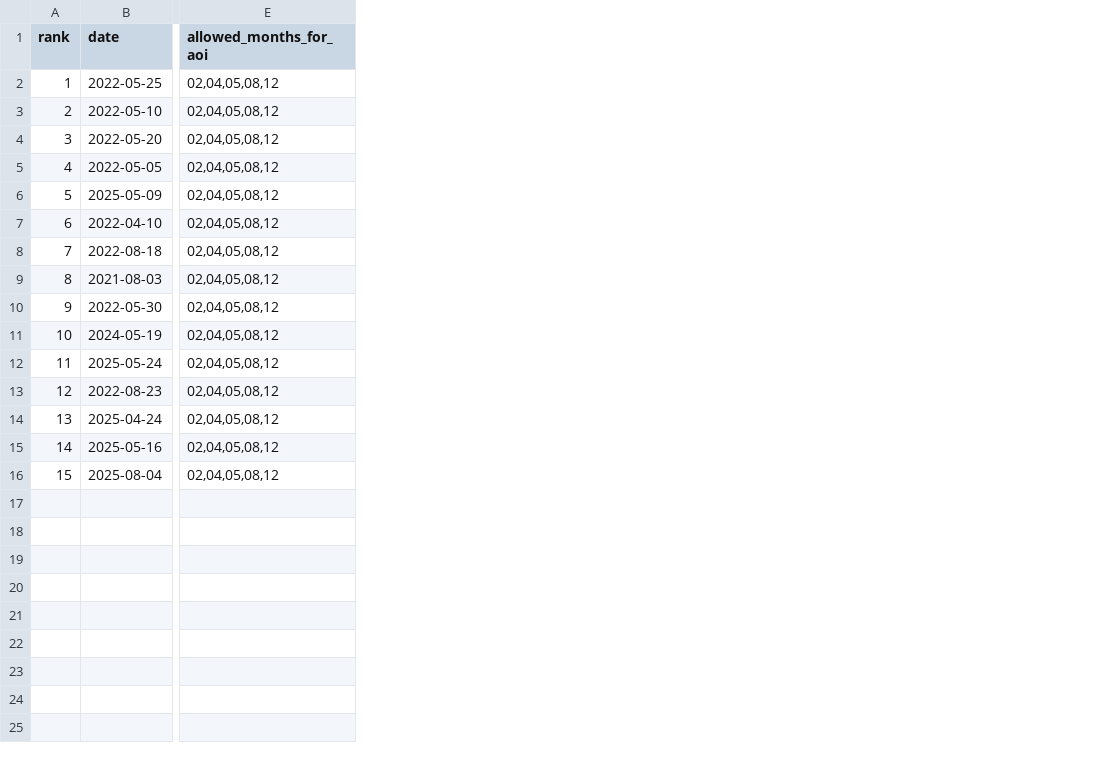
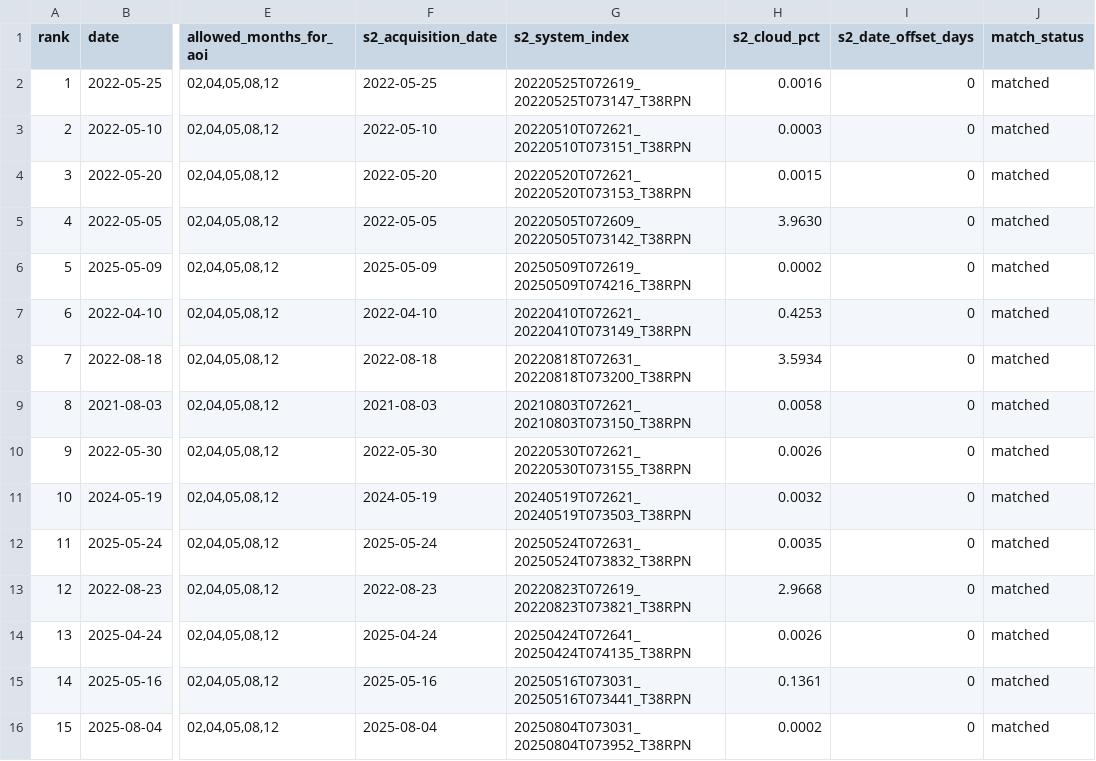
Before and after one commit to a7zain/basira, a CSV file: research/dust-honesty/data/sq1c_diriyah_gate_positive_candidates.csv, drawn as a sheet; only a part is shown, gaps mark what is left out; the diff names each change by its address in the sheet, - before the commit and + after, or states it on an @@ line.

Commit message:
SQ1C: match S2 L2A scenes to UVAI-anchored candidates within ±3d, ≤20% cloud

```diff
--- a/research/dust-honesty/data/sq1c_diriyah_gate_positive_candidates.csv
+++ b/research/dust-honesty/data/sq1c_diriyah_gate_positive_candidates.csv
+column F (s2_acquisition_date), rows 2-16: 2022-05-25 | 2022-05-10 | 2022-05-20 | 2022-05-05 | 2025-05-09 | 2022-04-10 | 2022-08-18 | 2021-08-03 | 2022-05-30 | 2024-05-19 | 2025-05-24 | 2022-08-23 | 2025-04-24 | 2025-05-16 | 2025-08-04
+column G (s2_system_index), rows 2-16: 20220525T072619_20220525T073147_T38RPN | 20220510T072621_20220510T073151_T38RPN | 20220520T072621_20220520T073153_T38RPN | 20220505T072609_20220505T073142_T38RPN | 20250509T072619_20250509T074216_T38RPN | 20220410T072621_20220410T073149_T38RPN | 20220818T072631_20220818T073200_T38RPN | 20210803T072621_20210803T073150_T38RPN | 20220530T072621_20220530T073155_T38RPN | 20240519T072621_20240519T073503_T38RPN | 20250524T072631_20250524T073832_T38RPN | 20220823T072619_20220823T073821_T38RPN | 20250424T072641_20250424T074135_T38RPN | 20250516T073031_20250516T073441_T38RPN | 20250804T073031_20250804T073952_T38RPN
+column H (s2_cloud_pct), rows 2-16: 0.0016 | 0.0003 | 0.0015 | 3.9630 | 0.0002 | 0.4253 | 3.5934 | 0.0058 | 0.0026 | 0.0032 | 0.0035 | 2.9668 | 0.0026 | 0.1361 | 0.0002
+column I (s2_date_offset_days), rows 2-16: all 0
+column J (match_status), rows 2-16: all matched
```
Also changed, not shown: research/dust-honesty/data/sq1c_king_salman_park_positive_candidates.csv, research/dust-honesty/data/sq1c_qiddiya_core_positive_candidates.csv, 1 other file.
